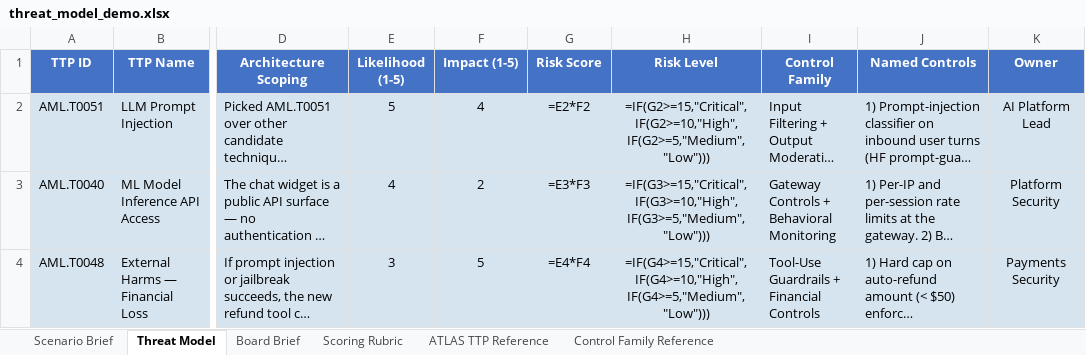
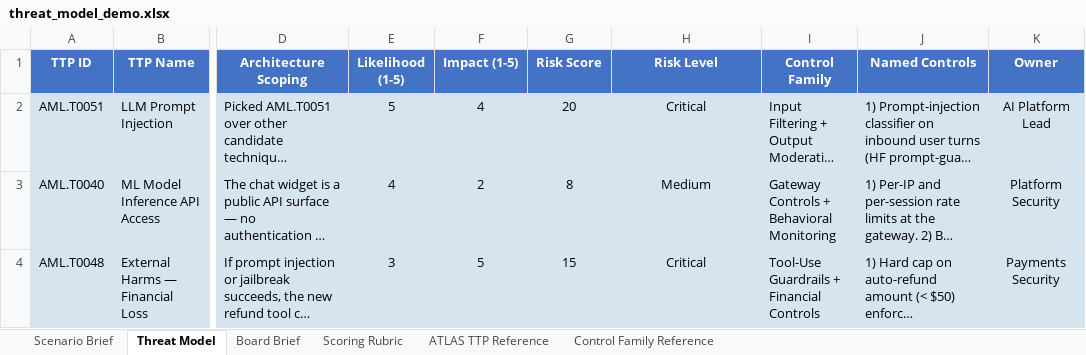
Before and after one commit to udacity/ai-sec-eng-c4-cd15150-sohbet-exercises, an Excel workbook: 03_ai-threat-modeling-mitre-atlas/demo/threat_model_demo.xlsx, sheet Threat Model, drawn as a sheet; only a part is shown, gaps mark what is left out; long unchanged cells end in …; values as stored, in another font and other column widths than the file's, no borders; formulas without a stored value are shown as written; the diff names each change by its address in the sheet, - before the commit and + after, or states it on an @@ line.

Commit message:
small formatting improvements on excel docs

```diff
--- a/03_ai-threat-modeling-mitre-atlas/demo/threat_model_demo.xlsx (sheet Threat Model)
+++ b/03_ai-threat-modeling-mitre-atlas/demo/threat_model_demo.xlsx (sheet Threat Model)
-G2 (Risk Score): =E2*F2
+G2 (Risk Score): 20
-H2 (Risk Level): =IF(G2>=15,"Critical",IF(G2>=10,"High",IF(G2>=5,"Medium","Low")))
+H2 (Risk Level): Critical
-G3 (Risk Score): =E3*F3
+G3 (Risk Score): 8
-H3 (Risk Level): =IF(G3>=15,"Critical",IF(G3>=10,"High",IF(G3>=5,"Medium","Low")))
+H3 (Risk Level): Medium
-G4 (Risk Score): =E4*F4
+G4 (Risk Score): 15
-H4 (Risk Level): =IF(G4>=15,"Critical",IF(G4>=10,"High",IF(G4>=5,"Medium","Low")))
+H4 (Risk Level): Critical
```
Also changed, not shown: 03_ai-threat-modeling-mitre-atlas/exercises/solution/threat_model.xlsx, 1 other file.
